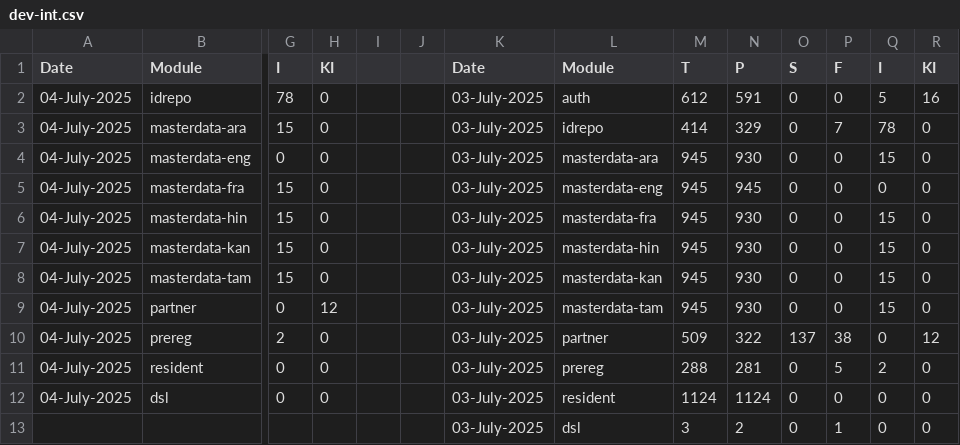
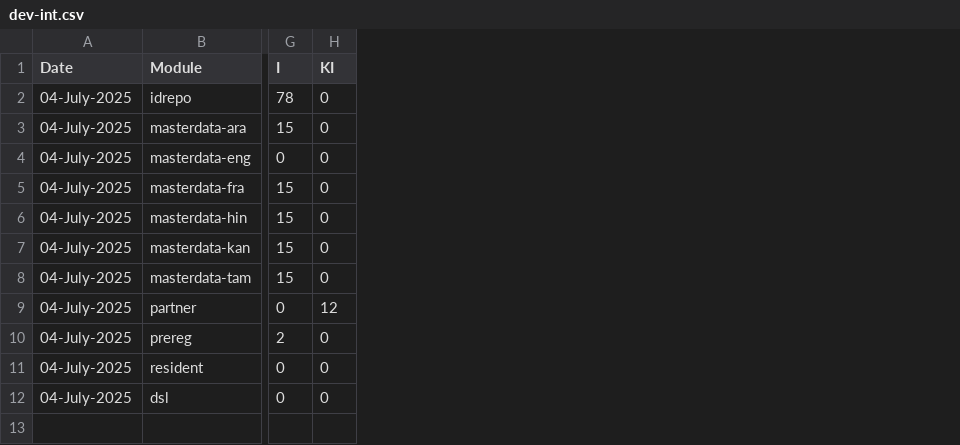
Before and after one commit to shubham17998/minio-report-tracker, a CSV file: minio-report-tracker/spreadsheet/dev-int.csv, drawn as a sheet; only a part is shown, gaps mark what is left out; rows hold the shown columns only; the diff names each change by its address in the sheet, - before the commit and + after, or states it on an @@ line.

```diff
--- a/minio-report-tracker/spreadsheet/dev-int.csv
+++ b/minio-report-tracker/spreadsheet/dev-int.csv
-column I, empty
-column J, empty
-column K (Date), rows 2-12: all 03-July-2025
-column L (Module), rows 2-12: auth | idrepo | masterdata-ara | masterdata-eng | masterdata-fra | masterdata-hin | masterdata-kan | masterdata-tam | partner | prereg | resident
-column M (T), rows 2-12: 612 | 414 | 945 | 945 | 945 | 945 | 945 | 945 | 509 | 288 | 1124
-column N (P), rows 2-12: 591 | 329 | 930 | 945 | 930 | 930 | 930 | 930 | 322 | 281 | 1124
-column O (S), rows 2-12: 0 | 0 | 0 | 0 | 0 | 0 | 0 | 0 | 137 | 0 | 0
-column P (F), rows 2-12: 0 | 7 | 0 | 0 | 0 | 0 | 0 | 0 | 38 | 5 | 0
-column Q (I), rows 2-12: 5 | 78 | 15 | 0 | 15 | 15 | 15 | 15 | 0 | 2 | 0
-column R (KI), rows 2-12: 16 | 0 | 0 | 0 | 0 | 0 | 0 | 0 | 12 | 0 | 0
-row 13:  |  |  |  |  |  | 03-July-2025 | dsl | 3 | 2 | 0 | 1 | 0 | 0
```
Also changed, not shown: minio-report-tracker/spreadsheet/cellbox21.csv, minio-report-tracker/spreadsheet/collab.csv.
